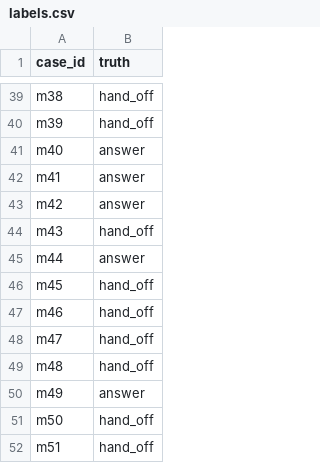
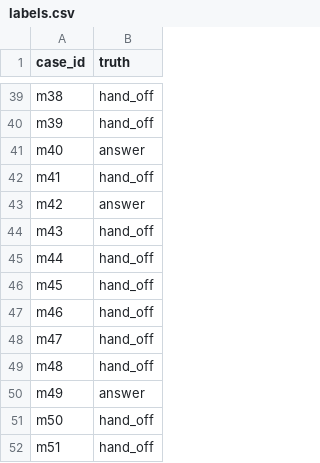
Before and after one commit to breakoutwithai/jevnotjev, a CSV file: docs/product/runs/2026-10-11-uc13-shop-bot-100/labels.csv, drawn as a sheet; only a part is shown, gaps mark what is left out.

Commit message:
fix(uc13): operator review of the 22 low-certainty labels
m41 and m44 change from answer to hand_off after the operator stepped
through every low-certainty case; the other 20 stay as drafted.
Labels now 66 hand_off, 34 answer. Verdict unchanged: use Jev (rule 3),
Jev 87 of 100, LLM 85 of 100, lower bound -0.042, cost ratio 0.197.

```diff
--- a/docs/product/runs/2026-10-11-uc13-shop-bot-100/labels.csv
+++ b/docs/product/runs/2026-10-11-uc13-shop-bot-100/labels.csv
@@ -41,6 +41,6 @@ m39,hand_off
 m40,answer
-m41,answer
+m41,hand_off
 m42,answer
 m43,hand_off
-m44,answer
+m44,hand_off
 m45,hand_off
```
Also changed, not shown: docs/product/runs/2026-10-11-uc13-shop-bot-100/records.csv, 1 other file.
